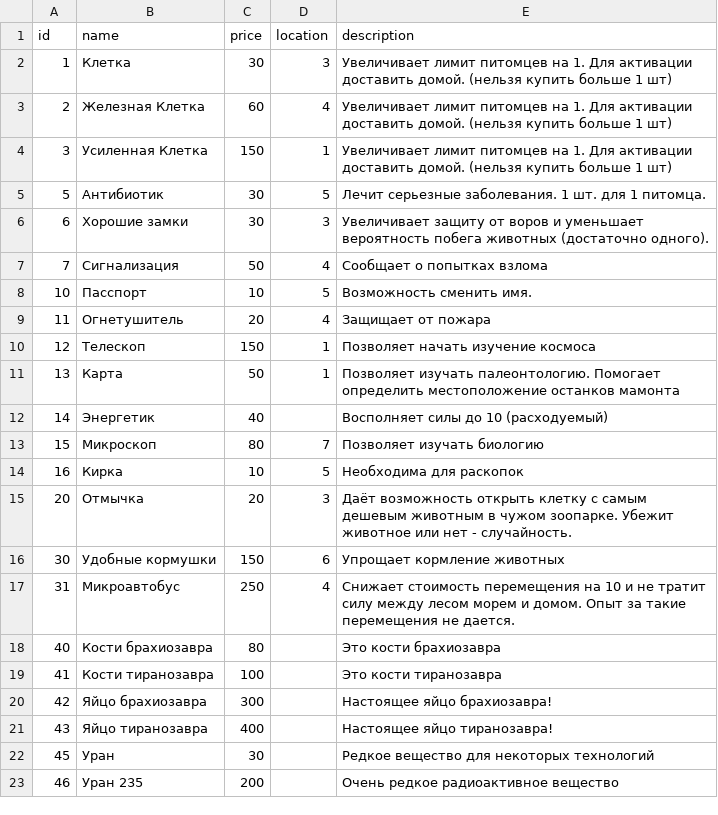
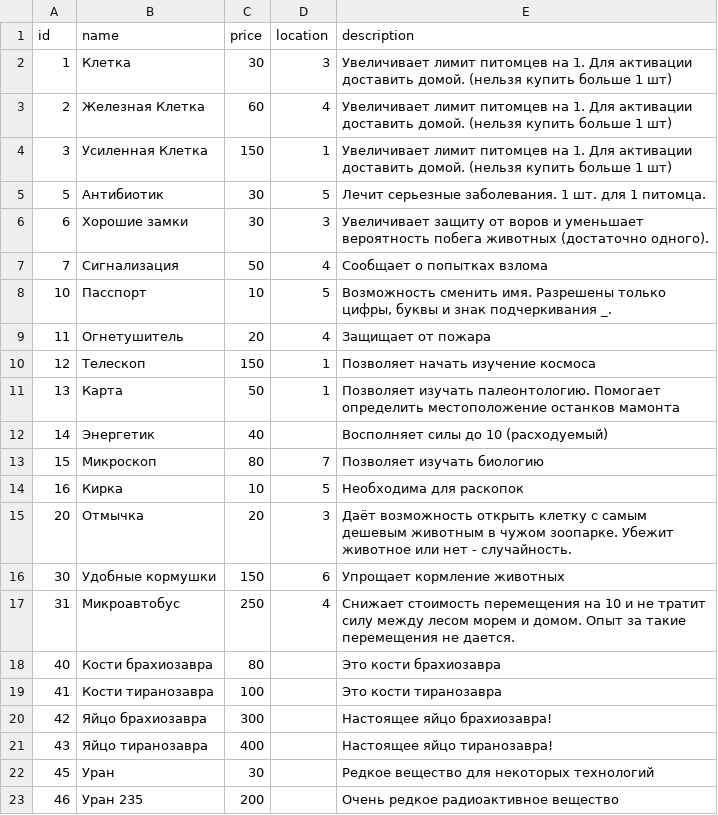
Before and after one commit to porodem/amzzoo, a CSV file: csvs/items.csv, drawn as a sheet.

```diff
--- a/csvs/items.csv
+++ b/csvs/items.csv
@@ -7,3 +7,3 @@ id;name;price;location;description
 7;Сигнализация;50;4;Сообщает о попытках взлома
-10;Пасспорт;10;5;Возможность сменить имя.
+10;Пасспорт;10;5;Возможность сменить имя. Разрешены только цифры, буквы и знак подчеркивания _.
 11;Огнетушитель;20;4;Защищает от пожара
```
Also changed, not shown: 1 other file.
